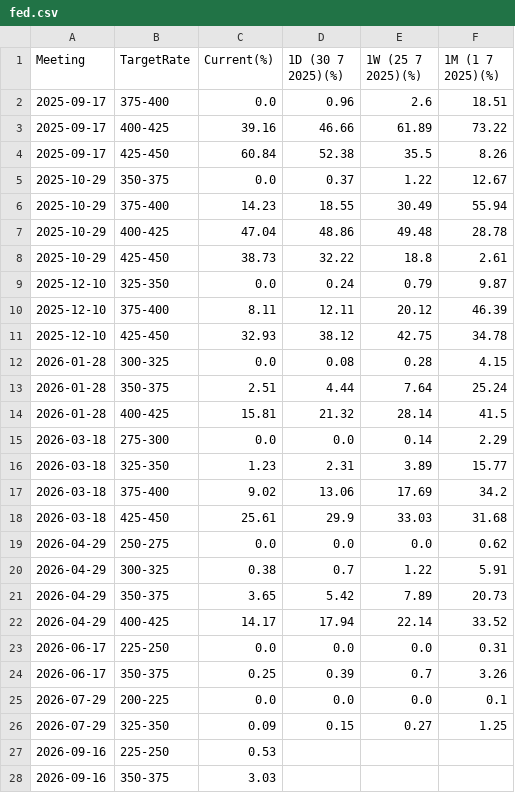
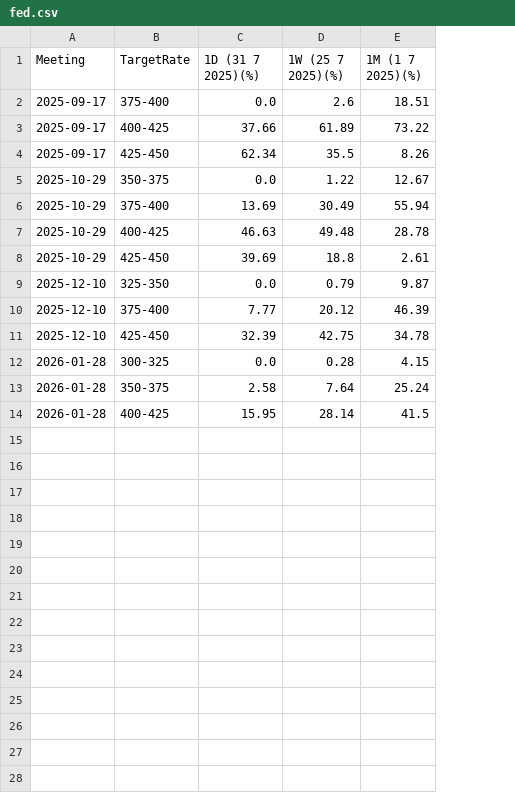
Before and after one commit to yoshi-nakane0/yoshi-nakane0.github.io-finance, a CSV file: staticfiles/control/data/fed.csv, drawn as a sheet; only a part is shown; the diff covers the shown part only; the diff names each change by its address in the sheet, - before the commit and + after, or states it on an @@ line.

```diff
--- a/staticfiles/control/data/fed.csv
+++ b/staticfiles/control/data/fed.csv
-column D (1D (30 7 2025)(%)), rows 2-14: 0.96 | 46.66 | 52.38 | 0.37 | 18.55 | 48.86 | 32.22 | 0.24 | 12.11 | 38.12 | 0.08 | 4.44 | 21.32
-C1: Current(%)
+C1: 1D (31 7 2025)(%)
-C3 (1D (31 7 2025)(%)): 39.16
+C3 (1D (31 7 2025)(%)): 37.66
-C4 (1D (31 7 2025)(%)): 60.84
+C4 (1D (31 7 2025)(%)): 62.34
-C6 (1D (31 7 2025)(%)): 14.23
+C6 (1D (31 7 2025)(%)): 13.69
-C7 (1D (31 7 2025)(%)): 47.04
+C7 (1D (31 7 2025)(%)): 46.63
-C8 (1D (31 7 2025)(%)): 38.73
+C8 (1D (31 7 2025)(%)): 39.69
-C10 (1D (31 7 2025)(%)): 8.11
+C10 (1D (31 7 2025)(%)): 7.77
-C11 (1D (31 7 2025)(%)): 32.93
+C11 (1D (31 7 2025)(%)): 32.39
-C13 (1D (31 7 2025)(%)): 2.51
+C13 (1D (31 7 2025)(%)): 2.58
-C14 (1D (31 7 2025)(%)): 15.81
+C14 (1D (31 7 2025)(%)): 15.95
-row 15: 2026-03-18 | 275-300 | 0.0 | 0.0 | 0.14 | 2.29
-row 16: 2026-03-18 | 325-350 | 1.23 | 2.31 | 3.89 | 15.77
-row 17: 2026-03-18 | 375-400 | 9.02 | 13.06 | 17.69 | 34.2
-row 18: 2026-03-18 | 425-450 | 25.61 | 29.9 | 33.03 | 31.68
-row 19: 2026-04-29 | 250-275 | 0.0 | 0.0 | 0.0 | 0.62
-row 20: 2026-04-29 | 300-325 | 0.38 | 0.7 | 1.22 | 5.91
-row 21: 2026-04-29 | 350-375 | 3.65 | 5.42 | 7.89 | 20.73
-row 22: 2026-04-29 | 400-425 | 14.17 | 17.94 | 22.14 | 33.52
-row 23: 2026-06-17 | 225-250 | 0.0 | 0.0 | 0.0 | 0.31
-row 24: 2026-06-17 | 350-375 | 0.25 | 0.39 | 0.7 | 3.26
-row 25: 2026-07-29 | 200-225 | 0.0 | 0.0 | 0.0 | 0.1
-row 26: 2026-07-29 | 325-350 | 0.09 | 0.15 | 0.27 | 1.25
-row 27: 2026-09-16 | 225-250 | 0.53
-row 28: 2026-09-16 | 350-375 | 3.03
```
Also changed, not shown: 4 removed rows elsewhere in this file, 2 other files.
